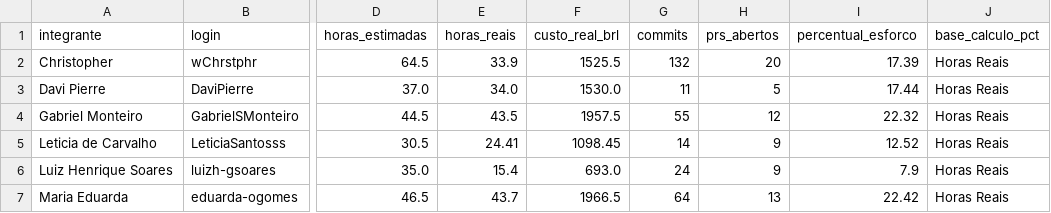
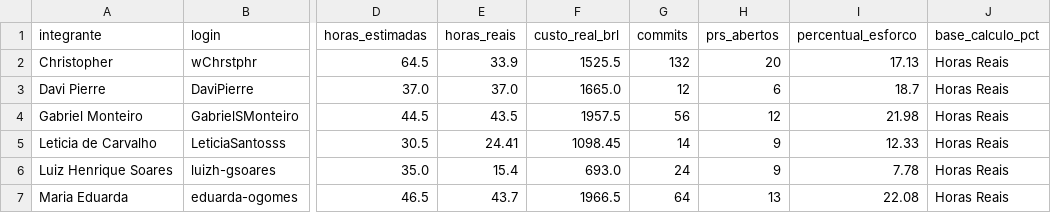
Before and after one commit to FCTE-Qualidade-de-Software-1/2026-2_T02_KAREN_JONES, a CSV file: dados/gestao/04_contribuicao_individual.csv, drawn as a sheet; only a part is shown, gaps mark what is left out; the diff names each change by its address in the sheet, - before the commit and + after, or states it on an @@ line.

```diff
--- a/dados/gestao/04_contribuicao_individual.csv
+++ b/dados/gestao/04_contribuicao_individual.csv
-I2 (percentual_esforco): 17.39
+I2 (percentual_esforco): 17.13
-E3 (horas_reais): 34.0
+E3 (horas_reais): 37.0
-F3 (custo_real_brl): 1530.0
+F3 (custo_real_brl): 1665.0
-G3 (commits): 11
+G3 (commits): 12
-H3 (prs_abertos): 5
+H3 (prs_abertos): 6
-I3 (percentual_esforco): 17.44
+I3 (percentual_esforco): 18.7
-G4 (commits): 55
+G4 (commits): 56
-I4 (percentual_esforco): 22.32
+I4 (percentual_esforco): 21.98
-I5 (percentual_esforco): 12.52
+I5 (percentual_esforco): 12.33
-I6 (percentual_esforco): 7.9
+I6 (percentual_esforco): 7.78
-I7 (percentual_esforco): 22.42
+I7 (percentual_esforco): 22.08
```
Also changed, not shown: dados/gestao/02_calendario_e_progresso_fases.csv, dados/gestao/05_detalhamento_issues.csv, 25 other files.
